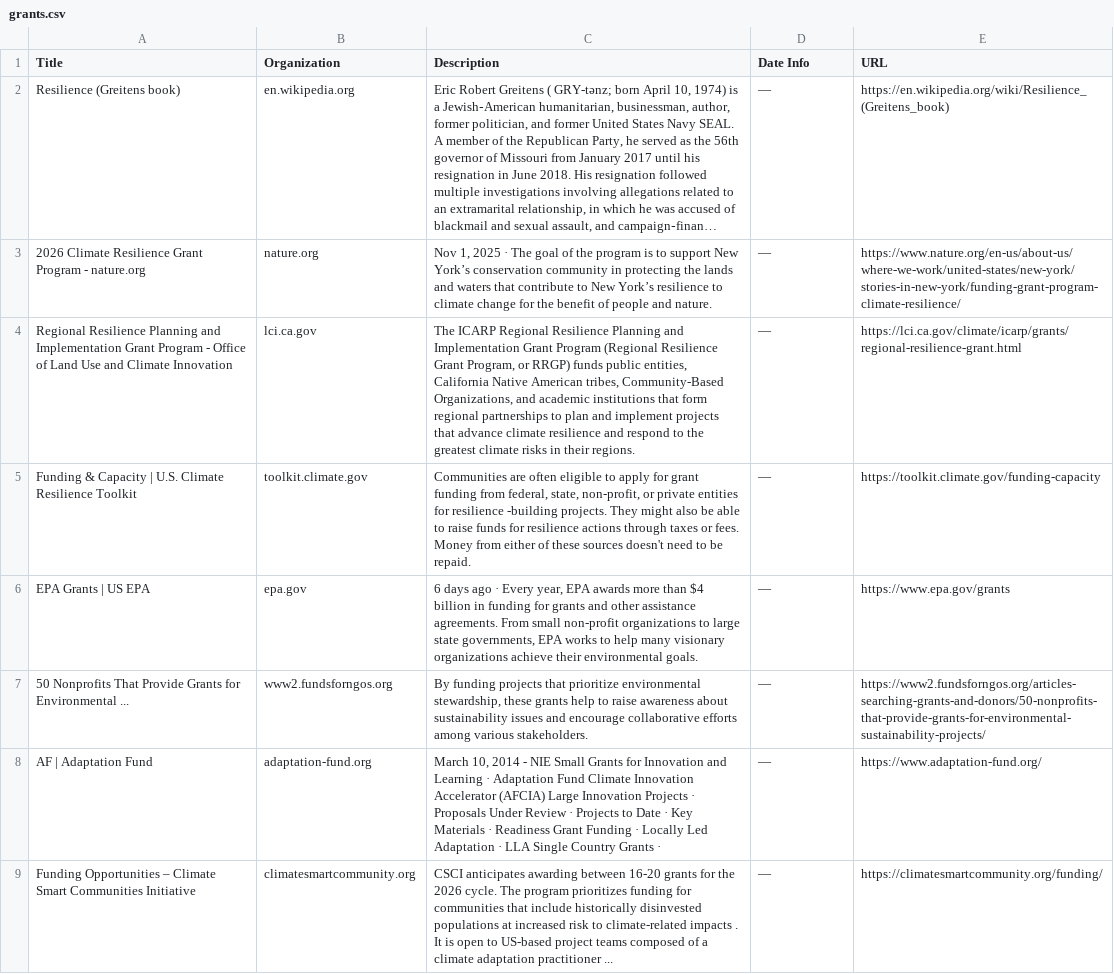
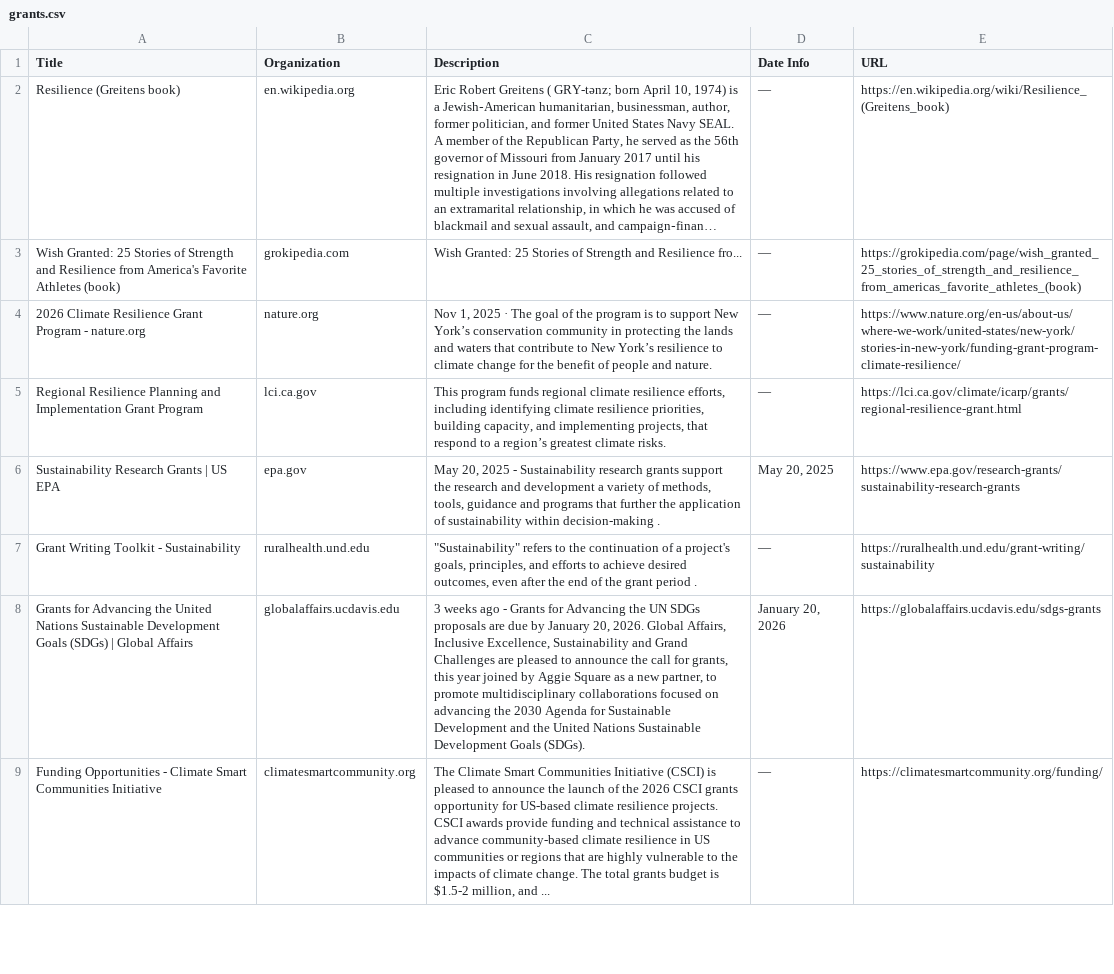
Before and after one commit to bb3292/climate-cardinals-newsletter, a CSV file: weekly_data/grants.csv, drawn as a sheet; only a part is shown; long unchanged cells end in …; removed rows and columns are numbered as before the commit, all else as after; the diff covers the shown part only; the diff names each change by its address in the sheet, - before the commit and + after, or states it on an @@ line.

```diff
--- a/weekly_data/grants.csv
+++ b/weekly_data/grants.csv
+row 3: Wish Granted: 25 Stories of Strength and Resilience from America's Favorite Athletes (book) | grokipedia.com | Wish Granted: 25 Stories of Strength and Resilience fro... | — | https://grokipedia.com/page/wish_granted_25_stories_of_strength_and_resilience_from_americas_favorite_athletes_(book)
-A5 (Title): …Grant Program - Office of Land Use and Climate Innovation
+A5 (Title): …Grant Program
-C5 (Description): The ICARP Regional Resilience Planning and Implementation Grant Program (Regional Resilience Grant Program, or RRGP) funds public entities, California Native American tribes, Community-Based Organizations, and academic institutions that form regional partnerships to plan and implement projects that advance climate resilience and respond to the greatest climate risks in their regions.
+C5 (Description): This program funds regional climate resilience efforts, including identifying climate resilience priorities, building capacity, and implementing projects, that respond to a region’s greatest climate risks.
-row 5: Funding & Capacity | U.S. Climate Resilience Toolkit | toolkit.climate.gov | Communities are often eligible to apply for grant funding from federal, state, non-profit, or private entities for resilience -building projects. They might also be able to raise funds for resilience actions through taxes or fees. Money from either of these sources doesn't need to be repaid. | — | https://toolkit.climate.gov/funding-capacity
-row 6: EPA Grants | US EPA | epa.gov | 6 days ago · Every year, EPA awards more than $4 billion in funding for grants and other assistance agreements. From small non-profit organizations to large state governments, EPA works to help many visionary organizations achieve their environmental goals. | — | https://www.epa.gov/grants
-row 7: 50 Nonprofits That Provide Grants for Environmental ... | www2.fundsforngos.org | By funding projects that prioritize environmental stewardship, these grants help to raise awareness about sustainability issues and encourage collaborative efforts among various stakeholders. | — | https://www2.fundsforngos.org/articles-searching-grants-and-donors/50-nonprofits-that-provide-grants-for-environmental-sustainability-projects/
-row 8: AF | Adaptation Fund | adaptation-fund.org | March 10, 2014 - NIE Small Grants for Innovation and Learning · Adaptation Fund Climate Innovation Accelerator (AFCIA) Large Innovation Projects · Proposals Under Review · Projects to Date · Key Materials · Readiness Grant Funding · Locally Led Adaptation · LLA Single Country Grants · | — | https://www.adaptation-fund.org/
+row 6: Sustainability Research Grants | US EPA | epa.gov | May 20, 2025 - Sustainability research grants support the research and development a variety of methods, tools, guidance and programs that further the application of sustainability within decision-making . | May 20, 2025 | https://www.epa.gov/research-grants/sustainability-research-grants
+row 7: Grant Writing Toolkit - Sustainability | ruralhealth.und.edu | "Sustainability" refers to the continuation of a project's goals, principles, and efforts to achieve desired outcomes, even after the end of the grant period . | — | https://ruralhealth.und.edu/grant-writing/sustainability
+row 8: Grants for Advancing the United Nations Sustainable Development Goals (SDGs) | Global Affairs | globalaffairs.ucdavis.edu | 3 weeks ago - Grants for Advancing the UN SDGs proposals are due by January 20, 2026. Global Affairs, Inclusive Excellence, Sustainability and Grand Challenges are pleased to announce the call for grants, this year joined by Aggie Square as a new partner, to promote multidisciplinary collaborations focused on advancing the 2030 Agenda for Sustainable Development and the United Nations Sustainable Development Goals (SDGs). | January 20, 2026 | https://globalaffairs.ucdavis.edu/sdgs-grants
-A9 (Title): Funding Opportunities – Climate Smart…
+A9 (Title): Funding Opportunities - Climate Smart…
-C9 (Description): CSCI anticipates awarding between 16-20 grants for the 2026 cycle. The program prioritizes funding for communities that include historically disinvested populations at increased risk to climate-related impacts . It is open to US-based project teams composed of a climate adaptation practitioner ...
+C9 (Description): The Climate Smart Communities Initiative (CSCI) is pleased to announce the launch of the 2026 CSCI grants opportunity for US-based climate resilience projects. CSCI awards provide funding and technical assistance to advance community-based climate resilience in US communities or regions that are highly vulnerable to the impacts of climate change. The total grants budget is $1.5-2 million, and ...
```
Also changed, not shown: 5 added rows, 3 removed rows and 6 edited cells elsewhere in this file, weekly_data/csr_reports.csv, weekly_data/events.csv, 1 other file.
